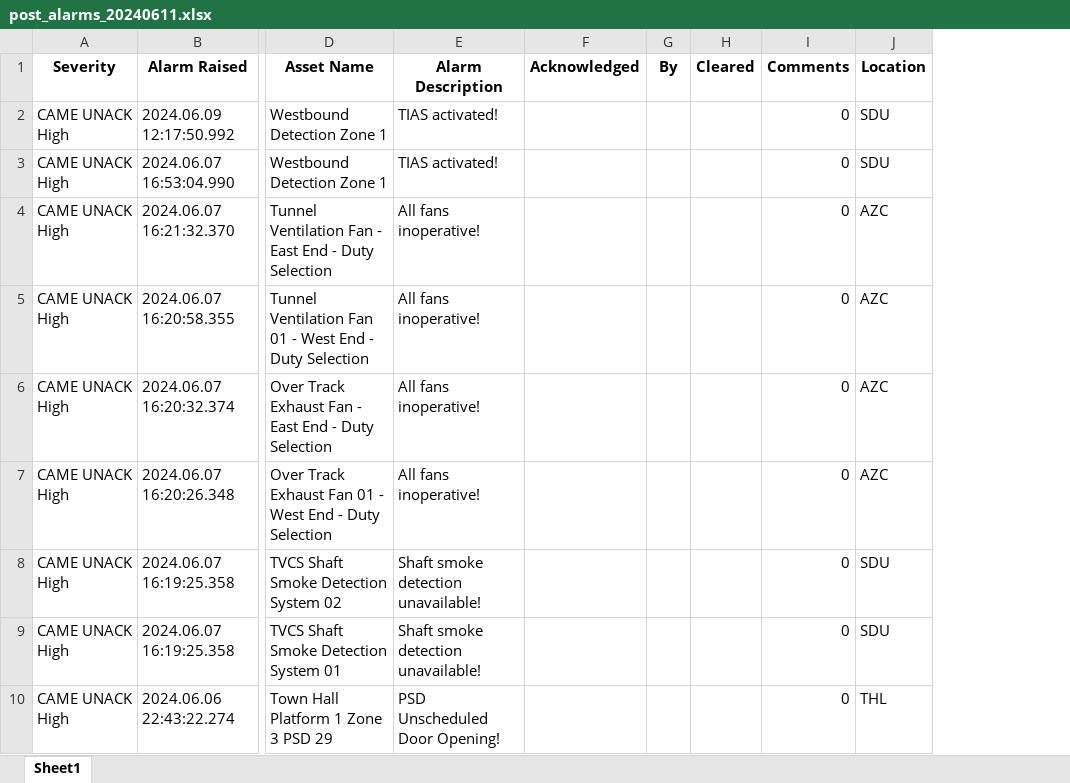
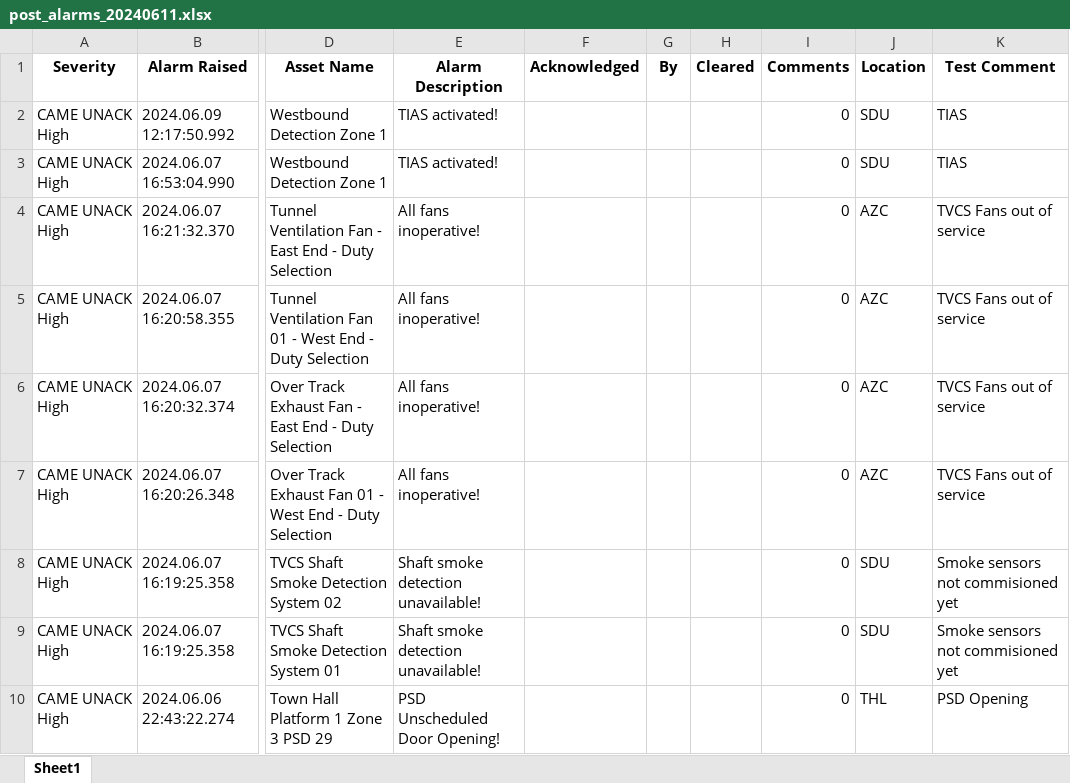
Before and after one commit to kailongley/CMS_Testing, an Excel workbook: CMS/excel_exports/post/post_alarms_20240611.xlsx, sheet Sheet1, drawn as a sheet; only a part is shown, gaps mark what is left out; values as stored, in another font and other column widths than the file's, no borders; the diff names each change by its address in the sheet, - before the commit and + after, or states it on an @@ line.

Commit message:
Description to post alarms 20240611

```diff
--- a/CMS/excel_exports/post/post_alarms_20240611.xlsx (sheet Sheet1)
+++ b/CMS/excel_exports/post/post_alarms_20240611.xlsx (sheet Sheet1)
+column K (Test Comment), rows 2-10: TIAS | TIAS | TVCS Fans out of service | TVCS Fans out of service | TVCS Fans out of service | TVCS Fans out of service | Smoke sensors not commisioned yet | Smoke sensors not commisioned yet | PSD Opening
```
Also changed, not shown: 1 other file.
